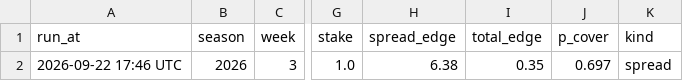
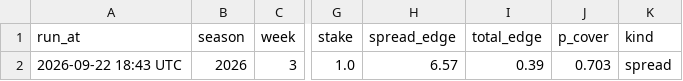
Before and after one commit to MattFos18/nfl-model, a CSV file: data/tracker/graded.csv, drawn as a sheet; only a part is shown, gaps mark what is left out; the diff names each change by its address in the sheet, - before the commit and + after, or states it on an @@ line.

```diff
--- a/data/tracker/graded.csv
+++ b/data/tracker/graded.csv
-A2 (run_at): 2026-09-22 17:46 UTC
+A2 (run_at): 2026-09-22 18:43 UTC
-H2 (spread_edge): 6.38
+H2 (spread_edge): 6.57
-I2 (total_edge): 0.35
+I2 (total_edge): 0.39
-J2 (p_cover): 0.697
+J2 (p_cover): 0.703
```
Also changed, not shown: data/runs/run_log.csv, data/weather/forecast_latest.csv, 50 other files.
